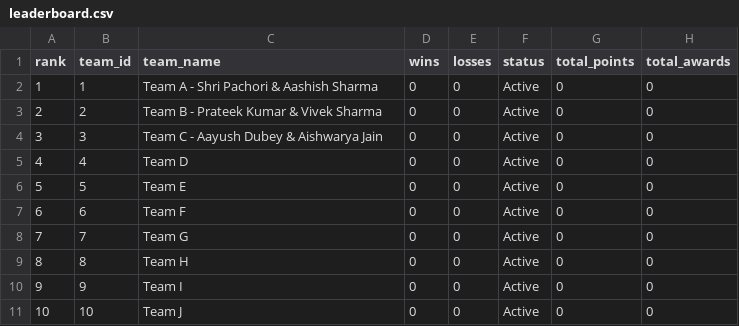
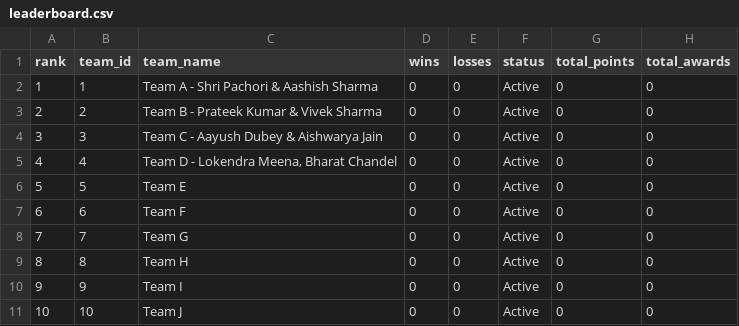
Before and after one commit to Abhinav-ECI/Carrom-Tournament, a CSV file: data/indore/leaderboard.csv, drawn as a sheet.

Commit message:
Sync Indore/Leaderboard

```diff
--- a/data/indore/leaderboard.csv
+++ b/data/indore/leaderboard.csv
@@ -4,3 +4,3 @@ rank,team_id,team_name,wins,losses,status,total_points,total_awards
 3,3,Team C - Aayush Dubey & Aishwarya Jain,0,0,Active,0,0
-4,4,Team D,0,0,Active,0,0
+4,4,"Team D - Lokendra Meena, Bharat Chandel",0,0,Active,0,0
 5,5,Team E,0,0,Active,0,0
```
